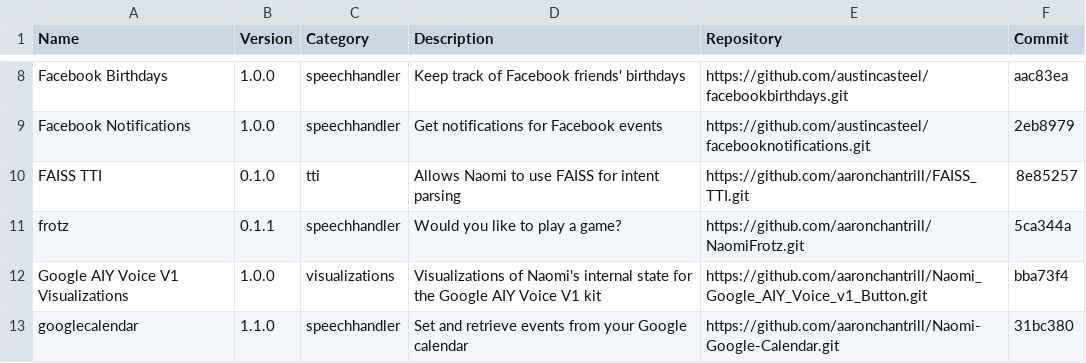
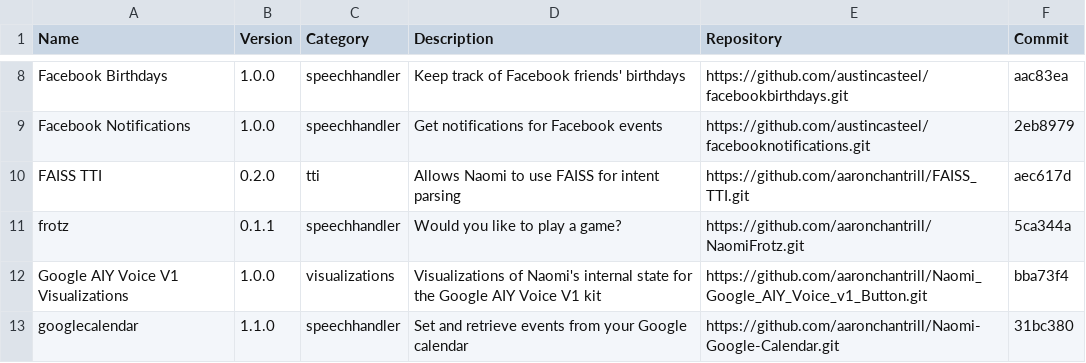
Before and after one commit to NaomiProject/naomi-plugins, a CSV file: plugins.csv, drawn as a sheet; only a part is shown, gaps mark what is left out.

Commit message:
Update FAISS TTI to version 0.2.0
This updated version contains a few bug fixes. First, matches work
with some coveats now, but should work in pretty much any current
uses. As long as the Keywords in the Templates are associated with
lists of words, it should work.

Also updated the python_requirements files to require faiss-cpu
instead of just faiss.

```diff
--- a/plugins.csv
+++ b/plugins.csv
@@ -9,3 +9,3 @@ Name,Version,Category,Description,Repository,Commit
 "Facebook Notifications","1.0.0","speechhandler","Get notifications for Facebook events","https://github.com/austincasteel/facebooknotifications.git","2eb8979"
-"FAISS TTI","0.1.0","tti","Allows Naomi to use FAISS for intent parsing","https://github.com/aaronchantrill/FAISS_TTI.git","8e85257"
+"FAISS TTI","0.2.0","tti","Allows Naomi to use FAISS for intent parsing","https://github.com/aaronchantrill/FAISS_TTI.git","aec617d"
 "frotz","0.1.1","speechhandler","Would you like to play a game?","https://github.com/aaronchantrill/NaomiFrotz.git","5ca344a"
```
